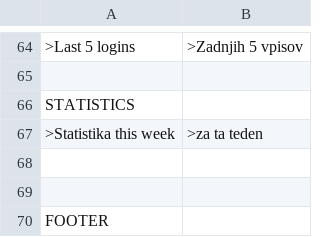
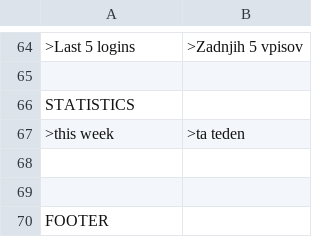
Before and after one commit to trancallan/traslation, a CSV file: si_SL.csv, drawn as a sheet; only a part is shown, gaps mark what is left out; removed rows and columns are numbered as before the commit, all else as after; the diff names each change by its address in the sheet, - before the commit and + after, or states it on an @@ line.

Commit message:
Update si_SL.csv

```diff
--- a/si_SL.csv
+++ b/si_SL.csv
-row 67: >Statistika this week | >za ta teden
+row 67: >this week | >ta teden
```
